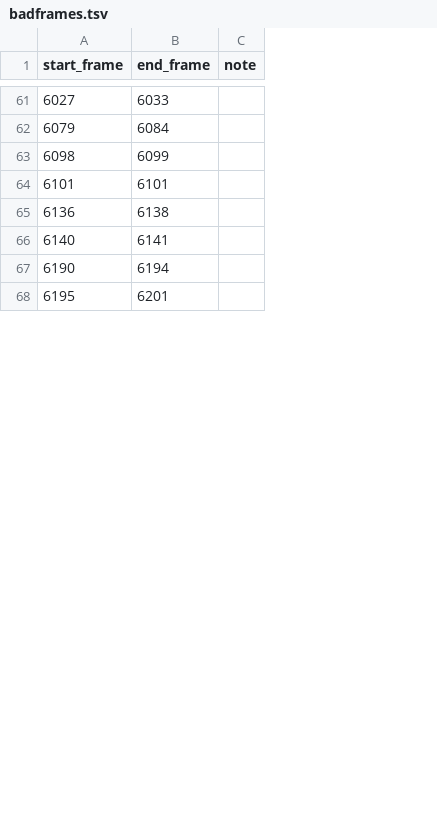
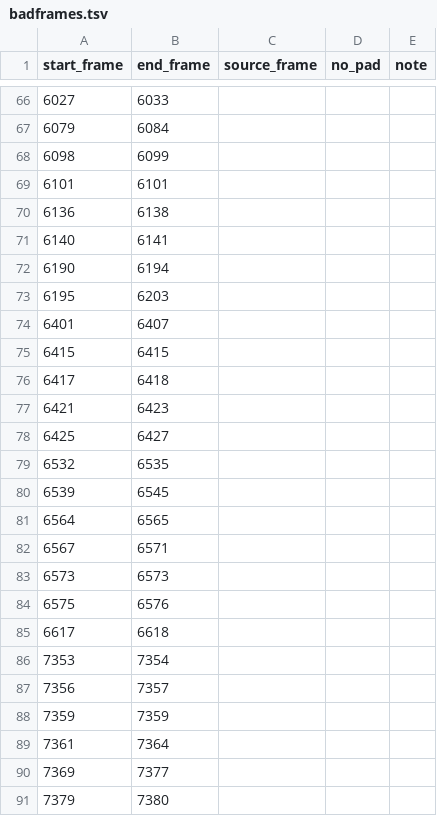
Before and after one commit to cove/vhs, a TSV file: metadata/callahan_01_archive/badframes.tsv, drawn as a sheet; only a part is shown, gaps mark what is left out; addresses are those after the commit; the diff covers the shown part only; the diff names each change by its address in the sheet, - before the commit and + after, or states it on an @@ line.

Commit message:
update metadata

```diff
--- a/metadata/callahan_01_archive/badframes.tsv
+++ b/metadata/callahan_01_archive/badframes.tsv
+column C (source_frame), empty
+column D (no_pad), empty
-B73 (end_frame): 6201
+B73 (end_frame): 6203
+row 74: 6401 | 6407
+row 75: 6415 | 6415
+row 76: 6417 | 6418
+row 77: 6421 | 6423
+row 78: 6425 | 6427
+row 79: 6532 | 6535
+row 80: 6539 | 6545
+row 81: 6564 | 6565
+row 82: 6567 | 6571
+row 83: 6573 | 6573
+row 84: 6575 | 6576
+row 85: 6617 | 6618
+row 86: 7353 | 7354
+row 87: 7356 | 7357
+row 88: 7359 | 7359
+row 89: 7361 | 7364
+row 90: 7369 | 7377
+row 91: 7379 | 7380
```
Also changed, not shown: 66 added rows and 6 edited cells elsewhere in this file, 10 other files.
